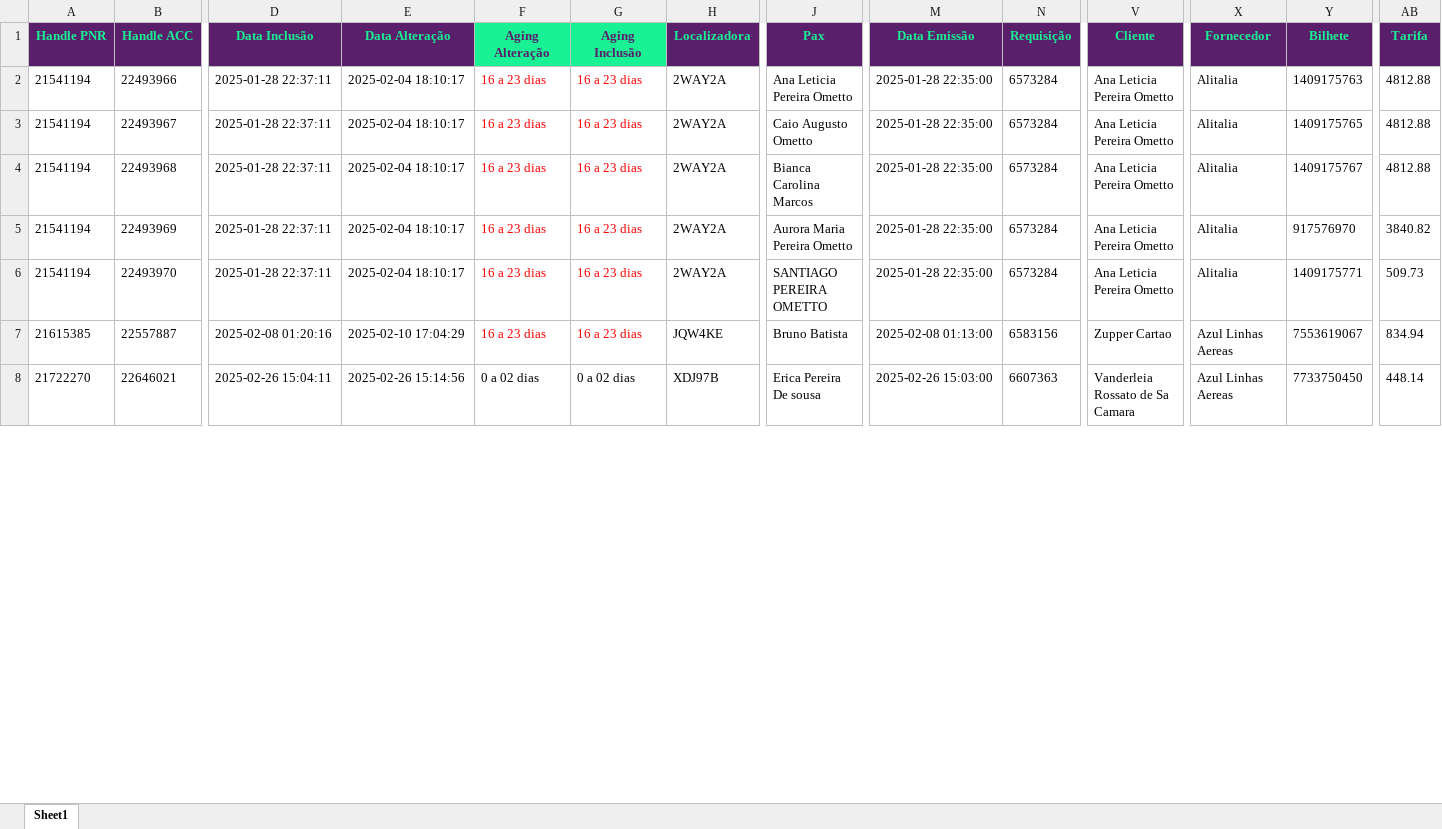
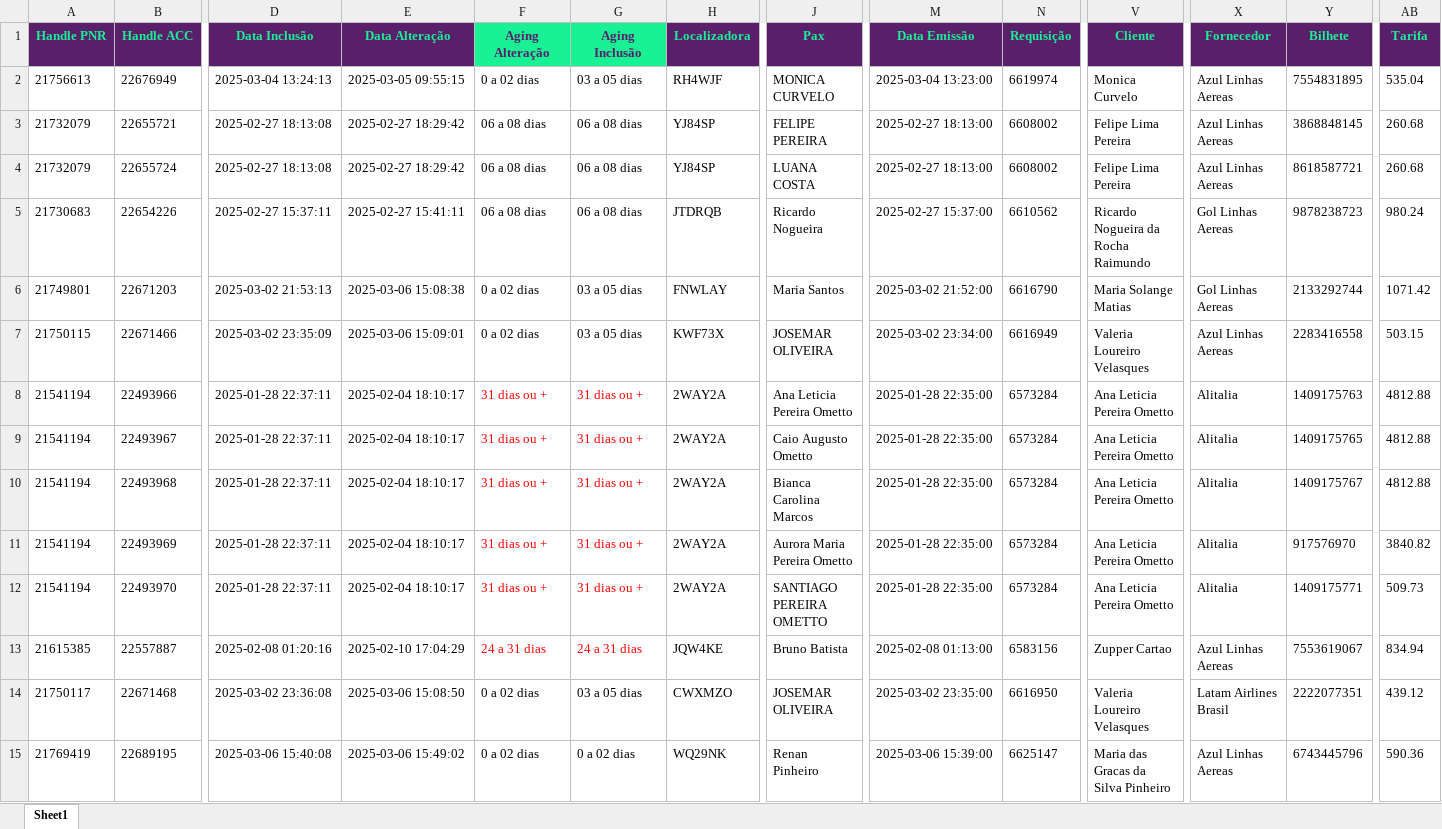
Before and after one commit to igorfreits/projects-analysis-python, an Excel workbook: PROCESSADO ERRO/EMPRESAS/Relatorio - ZUPPER VIAGENS.xlsx, sheet Sheet1, drawn as a sheet; only a part is shown, gaps mark what is left out; values as stored, in another font and other column widths than the file's, no borders; addresses are those after the commit; rows hold the shown columns only; the diff covers the shown part only; the diff names each change by its address in the sheet, - before the commit and + after, or states it on an @@ line.

```diff
--- a/PROCESSADO ERRO/EMPRESAS/Relatorio - ZUPPER VIAGENS.xlsx (sheet Sheet1)
+++ b/PROCESSADO ERRO/EMPRESAS/Relatorio - ZUPPER VIAGENS.xlsx (sheet Sheet1)
+row 2: 21756613 | 22676949 | 2025-03-04 13:24:13 | 2025-03-05 09:55:15 | 0 a 02 dias | 03 a 05 dias | RH4WJF | MONICA CURVELO | 2025-03-04 13:23:00 | 6619974 | Monica Curvelo | Azul Linhas Aereas | 7554831895 | 535.04
+row 3: 21732079 | 22655721 | 2025-02-27 18:13:08 | 2025-02-27 18:29:42 | 06 a 08 dias | 06 a 08 dias | YJ84SP | FELIPE PEREIRA | 2025-02-27 18:13:00 | 6608002 | Felipe Lima Pereira | Azul Linhas Aereas | 3868848145 | 260.68
+row 4: 21732079 | 22655724 | 2025-02-27 18:13:08 | 2025-02-27 18:29:42 | 06 a 08 dias | 06 a 08 dias | YJ84SP | LUANA COSTA | 2025-02-27 18:13:00 | 6608002 | Felipe Lima Pereira | Azul Linhas Aereas | 8618587721 | 260.68
+row 5: 21730683 | 22654226 | 2025-02-27 15:37:11 | 2025-02-27 15:41:11 | 06 a 08 dias | 06 a 08 dias | JTDRQB | Ricardo Nogueira | 2025-02-27 15:37:00 | 6610562 | Ricardo Nogueira da Rocha Raimundo | Gol Linhas Aereas | 9878238723 | 980.24
+row 6: 21749801 | 22671203 | 2025-03-02 21:53:13 | 2025-03-06 15:08:38 | 0 a 02 dias | 03 a 05 dias | FNWLAY | Maria Santos | 2025-03-02 21:52:00 | 6616790 | Maria Solange Matias | Gol Linhas Aereas | 2133292744 | 1071.42
+row 7: 21750115 | 22671466 | 2025-03-02 23:35:09 | 2025-03-06 15:09:01 | 0 a 02 dias | 03 a 05 dias | KWF73X | JOSEMAR OLIVEIRA | 2025-03-02 23:34:00 | 6616949 | Valeria Loureiro Velasques | Azul Linhas Aereas | 2283416558 | 503.15
-F8:F12 (Aging Alteração): 16 a 23 dias
+F8:F12 (Aging Alteração): 31 dias ou +
-G8:G12 (Aging Inclusão): 16 a 23 dias
+G8:G12 (Aging Inclusão): 31 dias ou +
-F13 (Aging Alteração): 16 a 23 dias
+F13 (Aging Alteração): 24 a 31 dias
-G13 (Aging Inclusão): 16 a 23 dias
+G13 (Aging Inclusão): 24 a 31 dias
-A14 (Handle PNR): 21722270
+A14 (Handle PNR): 21750117
-B14 (Handle ACC): 22646021
+B14 (Handle ACC): 22671468
-D14 (Data Inclusão): 2025-02-26 15:04:11
+D14 (Data Inclusão): 2025-03-02 23:36:08
-E14 (Data Alteração): 2025-02-26 15:14:56
+E14 (Data Alteração): 2025-03-06 15:08:50
-G14 (Aging Inclusão): 0 a 02 dias
+G14 (Aging Inclusão): 03 a 05 dias
-H14 (Localizadora): XDJ97B
+H14 (Localizadora): CWXMZO
-J14 (Pax): Erica Pereira De sousa
+J14 (Pax): JOSEMAR OLIVEIRA
-M14 (Data Emissão): 2025-02-26 15:03:00
+M14 (Data Emissão): 2025-03-02 23:35:00
-N14 (Requisição): 6607363
+N14 (Requisição): 6616950
-V14 (Cliente): Vanderleia Rossato de Sa Camara
+V14 (Cliente): Valeria Loureiro Velasques
-X14 (Fornecedor): Azul Linhas Aereas
+X14 (Fornecedor): Latam Airlines Brasil
-Y14 (Bilhete): 7733750450
+Y14 (Bilhete): 2222077351
-AB14 (Tarifa): 448.14
+AB14 (Tarifa): 439.12
+row 15: 21769419 | 22689195 | 2025-03-06 15:40:08 | 2025-03-06 15:49:02 | 0 a 02 dias | 0 a 02 dias | WQ29NK | Renan Pinheiro | 2025-03-06 15:39:00 | 6625147 | Maria das Gracas da Silva Pinheiro | Azul Linhas Aereas | 6743445796 | 590.36
```
Also changed, not shown: 6 added rows and 60 edited cells elsewhere in this sheet, PROCESSADO ERRO/Benner - Processado Erro 0.xlsx, PROCESSADO ERRO/EMPRESAS/Relatorio - GRUPO KONTIK.xlsx, 7 other files.
